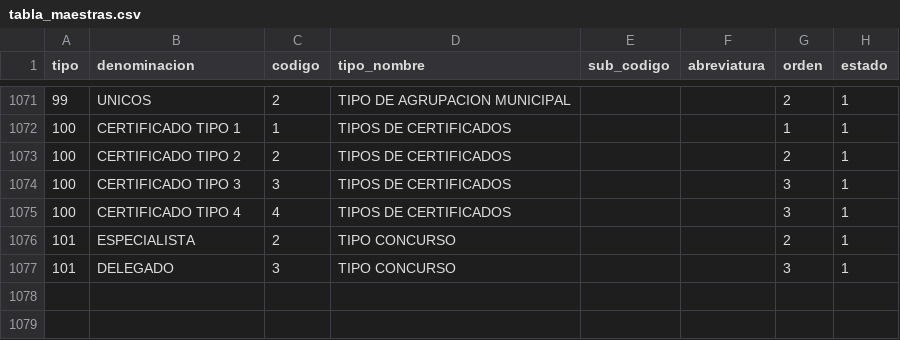
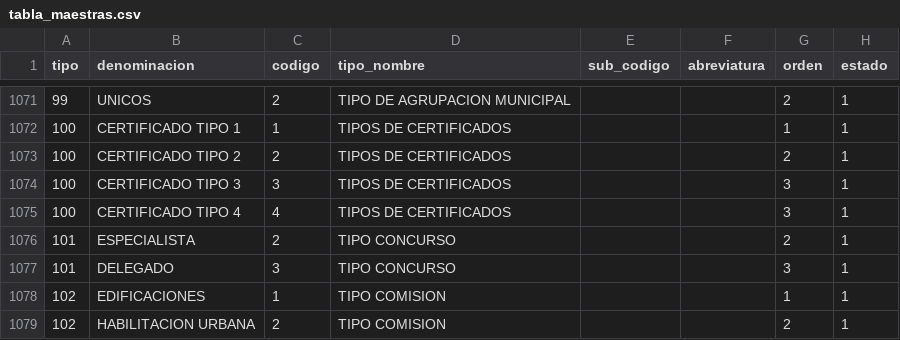
Before and after one commit to cbtic/sigcap, a CSV file: database/seeders/csv/tabla_maestras.csv, drawn as a sheet; only a part is shown, gaps mark what is left out; the diff names each change by its address in the sheet, - before the commit and + after, or states it on an @@ line.

Commit message:
act tabla maestra

```diff
--- a/database/seeders/csv/tabla_maestras.csv
+++ b/database/seeders/csv/tabla_maestras.csv
+row 1078: 102 | EDIFICACIONES | 1 | TIPO COMISION |  |  | 1 | 1
+row 1079: 102 | HABILITACION URBANA | 2 | TIPO COMISION |  |  | 2 | 1
```
